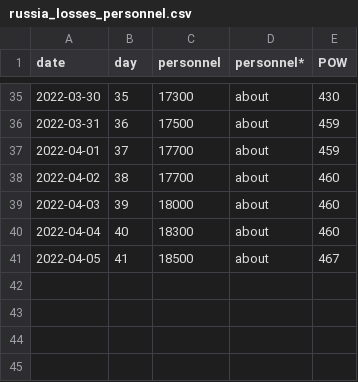
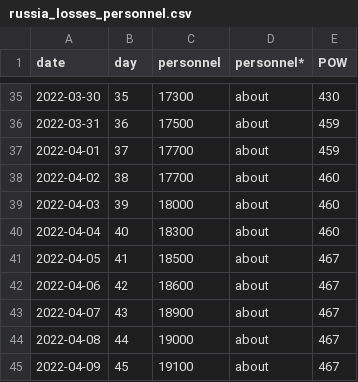
Before and after one commit to hupealex/Euro-Ski-Resorts, a CSV file: russia_losses_personnel.csv, drawn as a sheet; only a part is shown, gaps mark what is left out; the diff names each change by its address in the sheet, - before the commit and + after, or states it on an @@ line.

```diff
--- a/russia_losses_personnel.csv
+++ b/russia_losses_personnel.csv
+row 42: 2022-04-06 | 42 | 18600 | about | 467
+row 43: 2022-04-07 | 43 | 18900 | about | 467
+row 44: 2022-04-08 | 44 | 19000 | about | 467
+row 45: 2022-04-09 | 45 | 19100 | about | 467
```
Also changed, not shown: russia_losses_equipment.csv.
